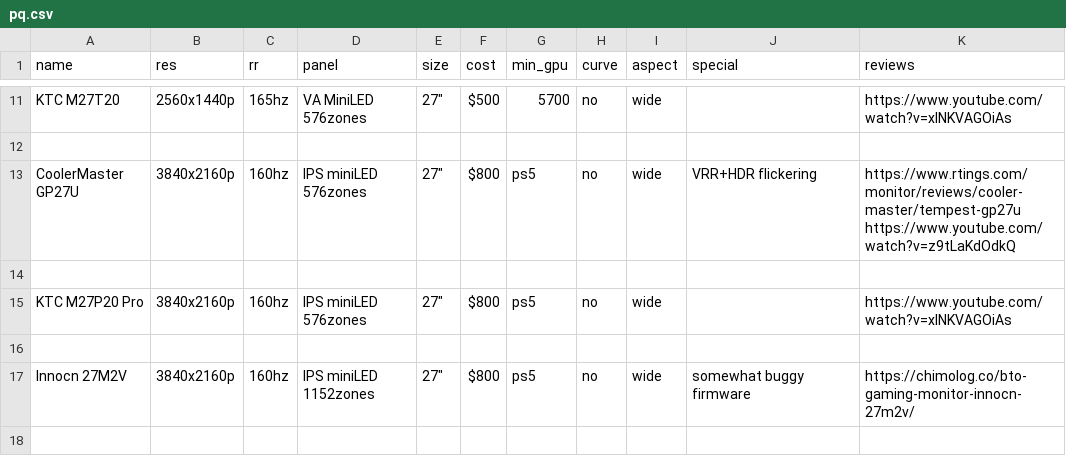
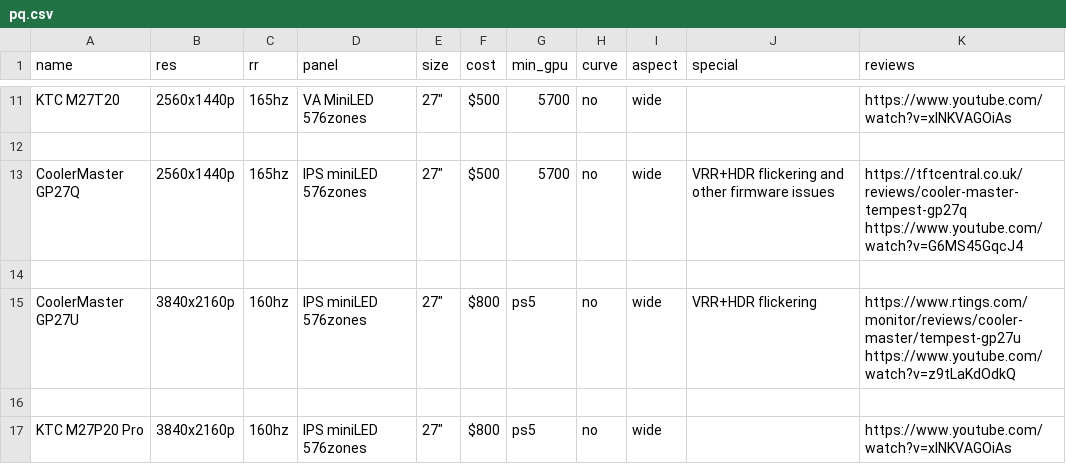
Before and after one commit to ChandradeepC/FrogAI, a CSV file: data/pq.csv, drawn as a sheet; only a part is shown, gaps mark what is left out; the shorter side is filled out with more unchanged rows.

Commit message:
completed 6 datasets + added budget dataset

```diff
--- a/data/pq.csv
+++ b/data/pq.csv
@@ -12,2 +12,4 @@ KTC M27T20,2560x1440p,165hz,VA MiniLED 576zones,27",$500,5700,no,wide,, https://
 
+CoolerMaster GP27Q,2560x1440p,165hz,IPS miniLED 576zones,27",$500,5700,no,wide,VRR+HDR flickering and other firmware issues, https://tftcentral.co.uk/reviews/cooler-master-tempest-gp27q https://www.youtube.com/watch?v=G6MS45GqcJ4,
+
 CoolerMaster GP27U,3840x2160p,160hz,IPS miniLED 576zones,27",$800,ps5,no,wide,VRR+HDR flickering,https://www.rtings.com/monitor/reviews/cooler-master/tempest-gp27u https://www.youtube.com/watch?v=z9tLaKdOdkQ
```
Also changed, not shown: data/pq_text.csv, 2 other files.
